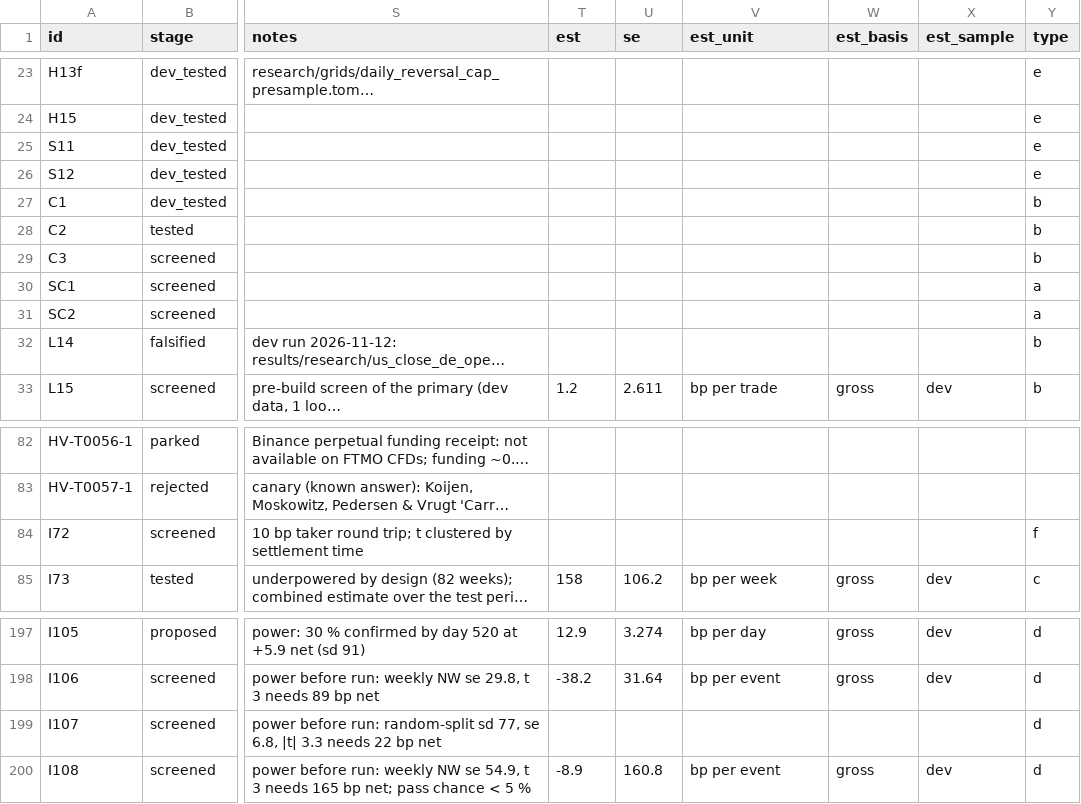
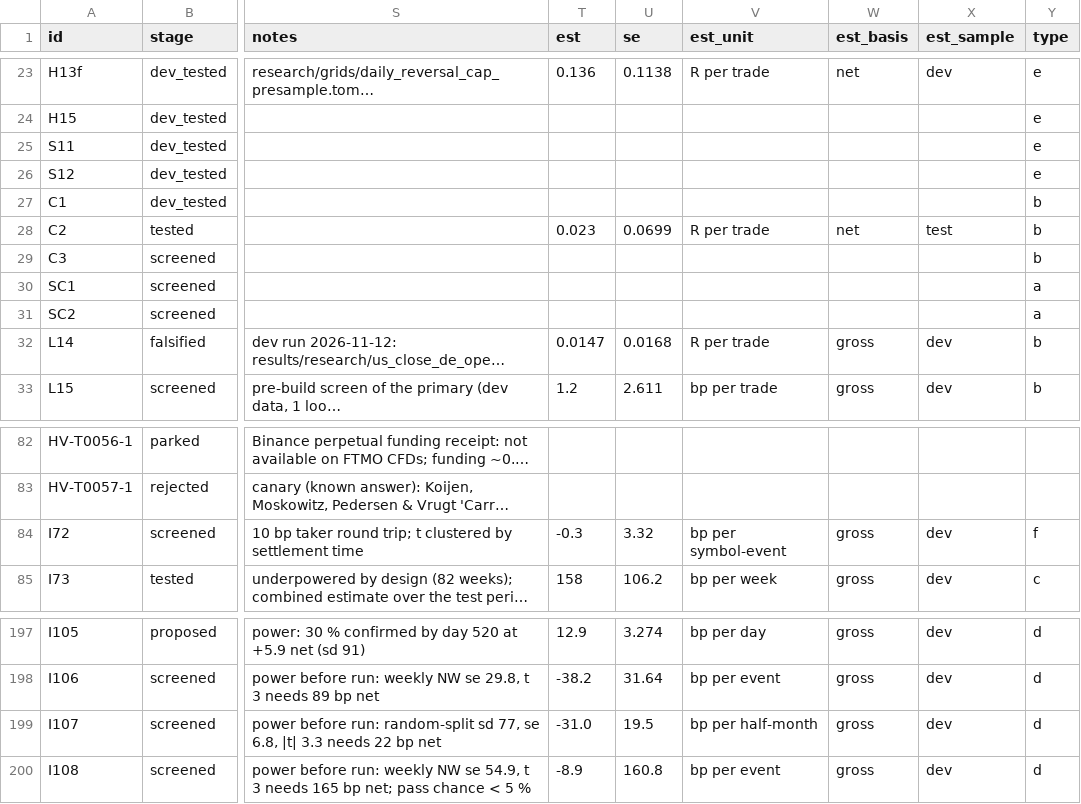
Before and after one commit to hslu-jwn/claude-backtester_V2, a CSV file: research/ledger.csv, drawn as a sheet; only a part is shown, gaps mark what is left out; long unchanged cells end in …; the diff covers the shown part only; the diff names each change by its address in the sheet, - before the commit and + after, or states it on an @@ line.

```diff
--- a/research/ledger.csv
+++ b/research/ledger.csv
-T23 (est): (empty)
+T23 (est): 0.136
-U23 (se): (empty)
+U23 (se): 0.1138
-V23 (est_unit): (empty)
+V23 (est_unit): R per trade
-W23 (est_basis): (empty)
+W23 (est_basis): net
-X23 (est_sample): (empty)
+X23 (est_sample): dev
-T28 (est): (empty)
+T28 (est): 0.023
-U28 (se): (empty)
+U28 (se): 0.0699
-V28 (est_unit): (empty)
+V28 (est_unit): R per trade
-W28 (est_basis): (empty)
+W28 (est_basis): net
-X28 (est_sample): (empty)
+X28 (est_sample): test
-T32 (est): (empty)
+T32 (est): 0.0147
-U32 (se): (empty)
+U32 (se): 0.0168
-V32 (est_unit): (empty)
+V32 (est_unit): R per trade
-W32 (est_basis): (empty)
+W32 (est_basis): gross
-X32 (est_sample): (empty)
+X32 (est_sample): dev
-T84 (est): (empty)
+T84 (est): -0.3
-U84 (se): (empty)
+U84 (se): 3.32
-V84 (est_unit): (empty)
+V84 (est_unit): bp per symbol-event
-W84 (est_basis): (empty)
+W84 (est_basis): gross
-X84 (est_sample): (empty)
+X84 (est_sample): dev
-T199 (est): (empty)
+T199 (est): -31.0
-U199 (se): (empty)
+U199 (se): 19.5
-V199 (est_unit): (empty)
+V199 (est_unit): bp per half-month
-W199 (est_basis): (empty)
+W199 (est_basis): gross
-X199 (est_sample): (empty)
+X199 (est_sample): dev
```
Also changed, not shown: 45 edited cells elsewhere in this file, research/ledger_effects_sources.csv, 1 other file.
